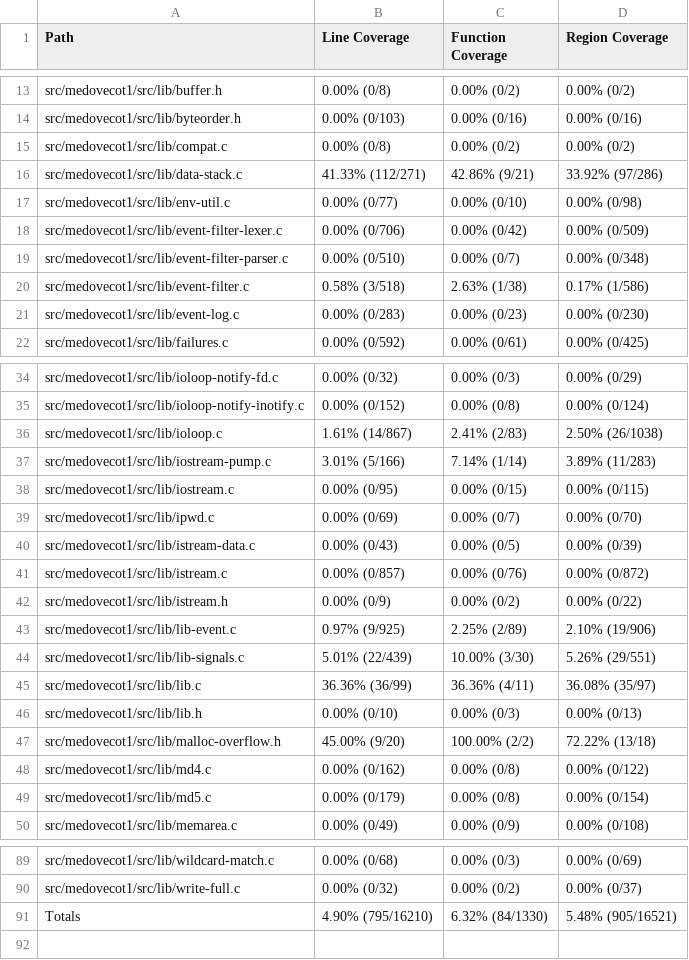
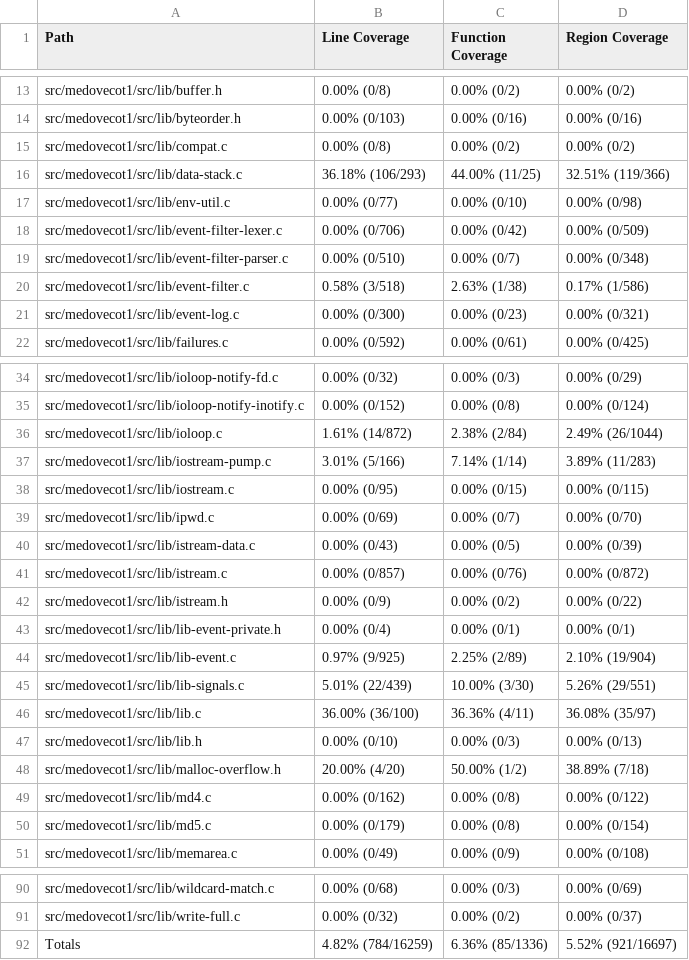
Before and after one commit to workerTmp/liossa_4, a CSV file: myWeb/CsvCov_medovecot1_fuzz_test_imap_match.csv, drawn as a sheet; only a part is shown, gaps mark what is left out.

```diff
--- a/myWeb/CsvCov_medovecot1_fuzz_test_imap_match.csv
+++ b/myWeb/CsvCov_medovecot1_fuzz_test_imap_match.csv
@@ -15,3 +15,3 @@ src/medovecot1/src/lib/byteorder.h,0.00% (0/103),0.00% (0/16),0.00% (0/16)
 src/medovecot1/src/lib/compat.c,0.00% (0/8),0.00% (0/2),0.00% (0/2)
-src/medovecot1/src/lib/data-stack.c,41.33% (112/271),42.86% (9/21),33.92% (97/286)
+src/medovecot1/src/lib/data-stack.c,36.18% (106/293),44.00% (11/25),32.51% (119/366)
 src/medovecot1/src/lib/env-util.c,0.00% (0/77),0.00% (0/10),0.00% (0/98)
@@ -20,3 +20,3 @@ src/medovecot1/src/lib/event-filter-parser.c,0.00% (0/510),0.00% (0/7),0.00% (0/
 src/medovecot1/src/lib/event-filter.c,0.58% (3/518),2.63% (1/38),0.17% (1/586)
-src/medovecot1/src/lib/event-log.c,0.00% (0/283),0.00% (0/23),0.00% (0/230)
+src/medovecot1/src/lib/event-log.c,0.00% (0/300),0.00% (0/23),0.00% (0/321)
 src/medovecot1/src/lib/failures.c,0.00% (0/592),0.00% (0/61),0.00% (0/425)
@@ -35,3 +35,3 @@ src/medovecot1/src/lib/ioloop-notify-fd.c,0.00% (0/32),0.00% (0/3),0.00% (0/29)
 src/medovecot1/src/lib/ioloop-notify-inotify.c,0.00% (0/152),0.00% (0/8),0.00% (0/124)
-src/medovecot1/src/lib/ioloop.c,1.61% (14/867),2.41% (2/83),2.50% (26/1038)
+src/medovecot1/src/lib/ioloop.c,1.61% (14/872),2.38% (2/84),2.49% (26/1044)
 src/medovecot1/src/lib/iostream-pump.c,3.01% (5/166),7.14% (1/14),3.89% (11/283)
@@ -42,7 +42,8 @@ src/medovecot1/src/lib/istream.c,0.00% (0/857),0.00% (0/76),0.00% (0/872)
 src/medovecot1/src/lib/istream.h,0.00% (0/9),0.00% (0/2),0.00% (0/22)
-src/medovecot1/src/lib/lib-event.c,0.97% (9/925),2.25% (2/89),2.10% (19/906)
+src/medovecot1/src/lib/lib-event-private.h,0.00% (0/4),0.00% (0/1),0.00% (0/1)
+src/medovecot1/src/lib/lib-event.c,0.97% (9/925),2.25% (2/89),2.10% (19/904)
 src/medovecot1/src/lib/lib-signals.c,5.01% (22/439),10.00% (3/30),5.26% (29/551)
-src/medovecot1/src/lib/lib.c,36.36% (36/99),36.36% (4/11),36.08% (35/97)
+src/medovecot1/src/lib/lib.c,36.00% (36/100),36.36% (4/11),36.08% (35/97)
 src/medovecot1/src/lib/lib.h,0.00% (0/10),0.00% (0/3),0.00% (0/13)
-src/medovecot1/src/lib/malloc-overflow.h,45.00% (9/20),100.00% (2/2),72.22% (13/18)
+src/medovecot1/src/lib/malloc-overflow.h,20.00% (4/20),50.00% (1/2),38.89% (7/18)
 src/medovecot1/src/lib/md4.c,0.00% (0/162),0.00% (0/8),0.00% (0/122)
@@ -90,2 +91,2 @@ src/medovecot1/src/lib/wildcard-match.c,0.00% (0/68),0.00% (0/3),0.00% (0/69)
 src/medovecot1/src/lib/write-full.c,0.00% (0/32),0.00% (0/2),0.00% (0/37)
-Totals,4.90% (795/16210),6.32% (84/1330),5.48% (905/16521)
+Totals,4.82% (784/16259),6.36% (85/1336),5.52% (921/16697)
```
Also changed, not shown: 2 other files.
